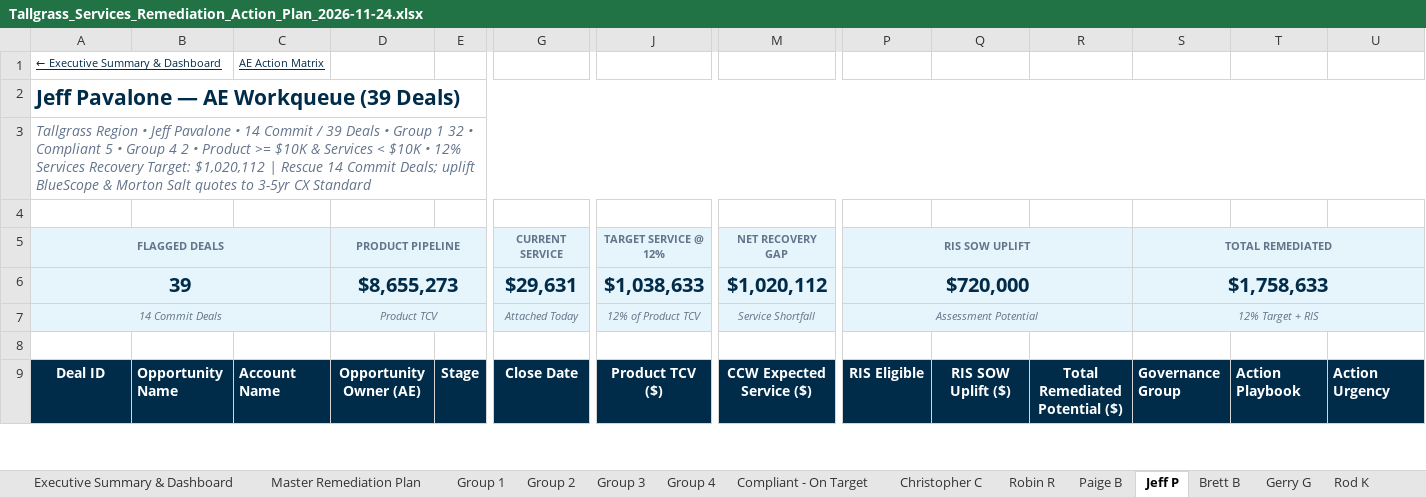
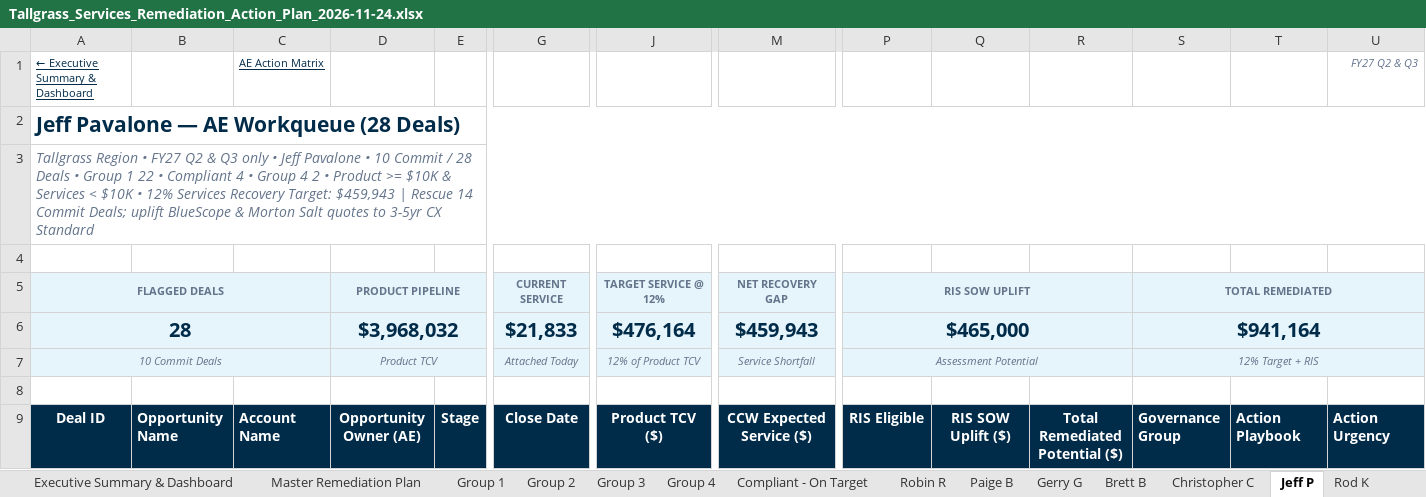
Before and after one commit to chchilds/cxvx, an Excel workbook: documents/Tallgrass_Services_Remediation_Action_Plan_2026-11-24.xlsx, sheet Jeff P, drawn as a sheet; only a part is shown, gaps mark what is left out; values as stored, in another font and other column widths than the file's, no borders; removed rows and columns are numbered as before the commit, all else as after; rows hold the shown columns only; the diff covers the shown part only; the diff names each change by its address in the sheet, - before the commit and + after, or states it on an @@ line.

```diff
--- a/documents/Tallgrass_Services_Remediation_Action_Plan_2026-11-24.xlsx (sheet Jeff P)
+++ b/documents/Tallgrass_Services_Remediation_Action_Plan_2026-11-24.xlsx (sheet Jeff P)
@@ sheet tab order changed: Executive Summary & Dashboard | Master Remediation Plan | Group 1 | Group 2 | Group 3 | Group 4 | Compliant - On Target | Robin R | Paige B | Gerry G | Brett B | Christopher C | Jeff P | Rod K @@
-U1: (empty)
+U1: FY27 Q2 & Q3
-A2: Jeff Pavalone — AE Workqueue (39 Deals)
+A2: Jeff Pavalone — AE Workqueue (28 Deals)
-A3: …Region • Jeff Pavalone • 14 Commit / 39 Deals • Group 1 32 • Compliant 5 • Group 4 2 • Product >= $10K & Services < $10K • 12% Services Recovery Target: $1,020,112 | Rescue…
+A3: …Region • FY27 Q2 & Q3 only • Jeff Pavalone • 10 Commit / 28 Deals • Group 1 22 • Compliant 4 • Group 4 2 • Product >= $10K & Services < $10K • 12% Services Recovery Target: $459,943 | Rescue…
-row 6: 39 |  |  | $8,655,273 |  | $29,631 | $1,038,633 | $1,020,112 | $720,000 |  |  | $1,758,633
+row 6: 28 |  |  | $3,968,032 |  | $21,833 | $476,164 | $459,943 | $465,000 |  |  | $941,164
-A7: 14 Commit Deals
+A7: 10 Commit Deals
```
Also changed, not shown: 11 removed rows, 121 edited cells and cell formats elsewhere in this sheet, sheet Group 1, sheet Amy K, sheet Executive Summary & Dashboard, sheet Jon P, sheet Robin R, sheet Gerry G, 15 more sheets.
